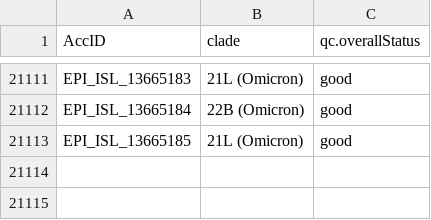
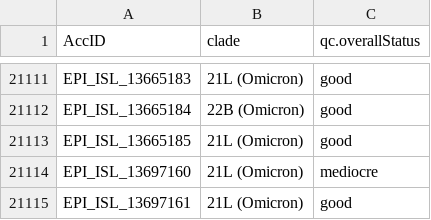
Before and after one commit to mgvi-nibm/c19-gsv, a TSV file: nextclade.tsv, drawn as a sheet; only a part is shown, gaps mark what is left out; the diff names each change by its address in the sheet, - before the commit and + after, or states it on an @@ line.

```diff
--- a/nextclade.tsv
+++ b/nextclade.tsv
+row 21114: EPI_ISL_13697160 | 21L (Omicron) | mediocre
+row 21115: EPI_ISL_13697161 | 21L (Omicron) | good
```
Also changed, not shown: gender.csv, location.csv, 11 other files.
